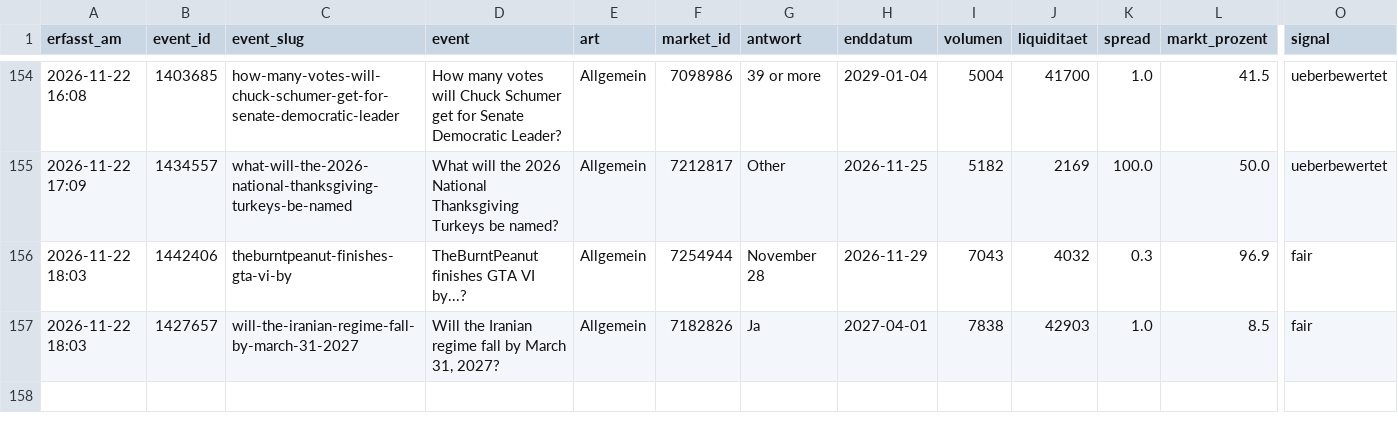
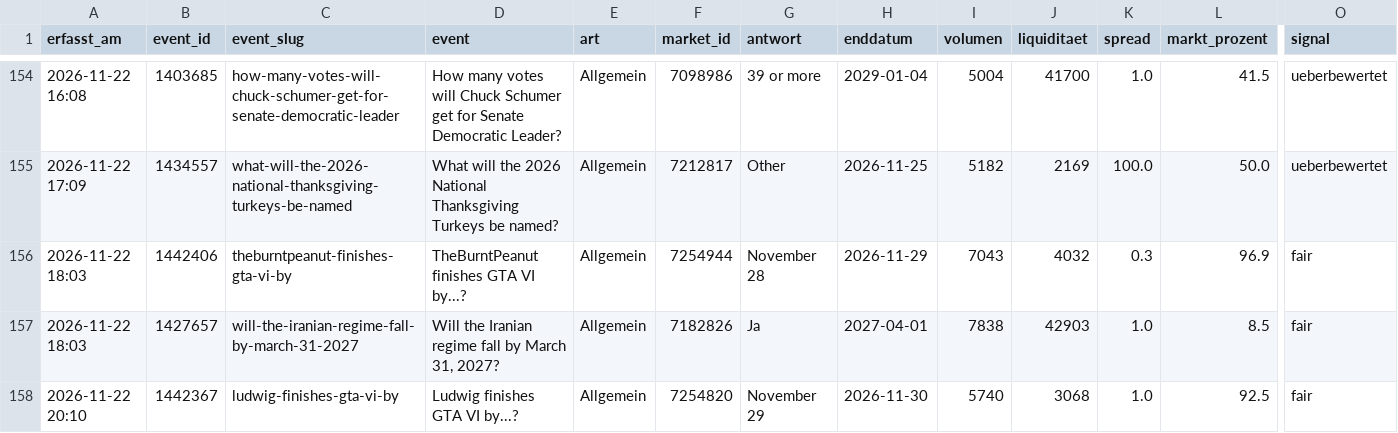
Before and after one commit to Fluc10/polymarket-scanner, a CSV file: data/exa_log.csv, drawn as a sheet; only a part is shown, gaps mark what is left out; rows hold the shown columns only; the diff names each change by its address in the sheet, - before the commit and + after, or states it on an @@ line.

```diff
--- a/data/exa_log.csv
+++ b/data/exa_log.csv
+row 158: 2026-11-22 20:10 | 1442367 | ludwig-finishes-gta-vi-by | Ludwig finishes GTA VI by...? | Allgemein | 7254820 | November 29 | 2026-11-30 | 5740 | 3068 | 1.0 | 92.5 | fair
```
